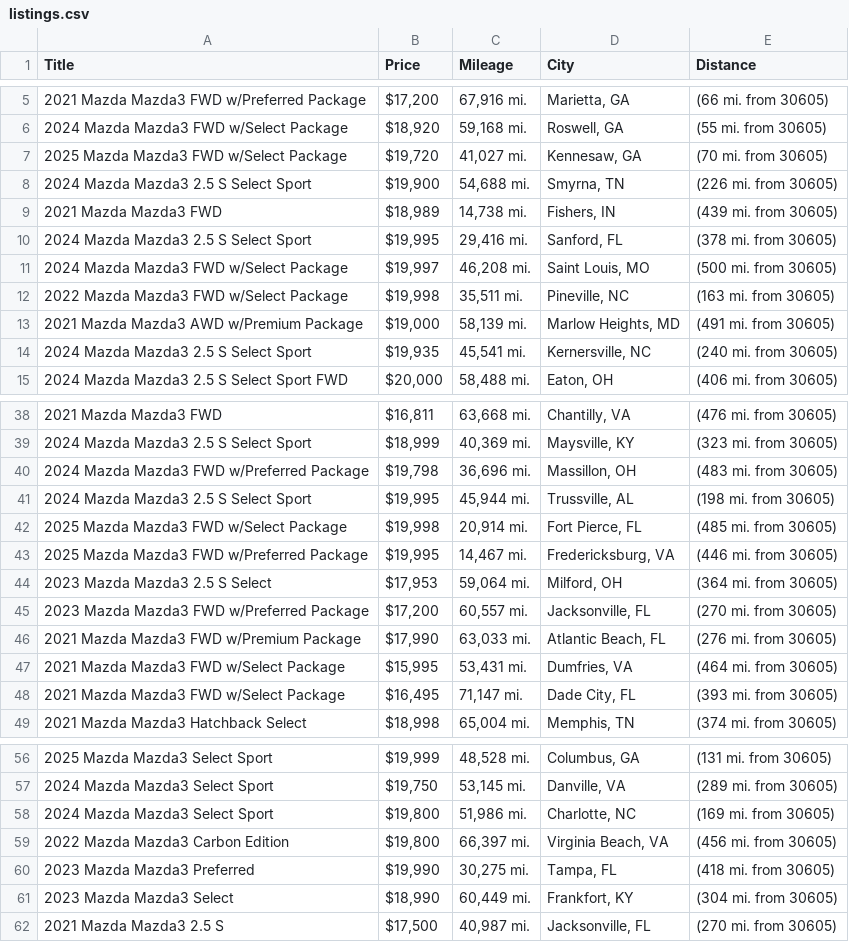
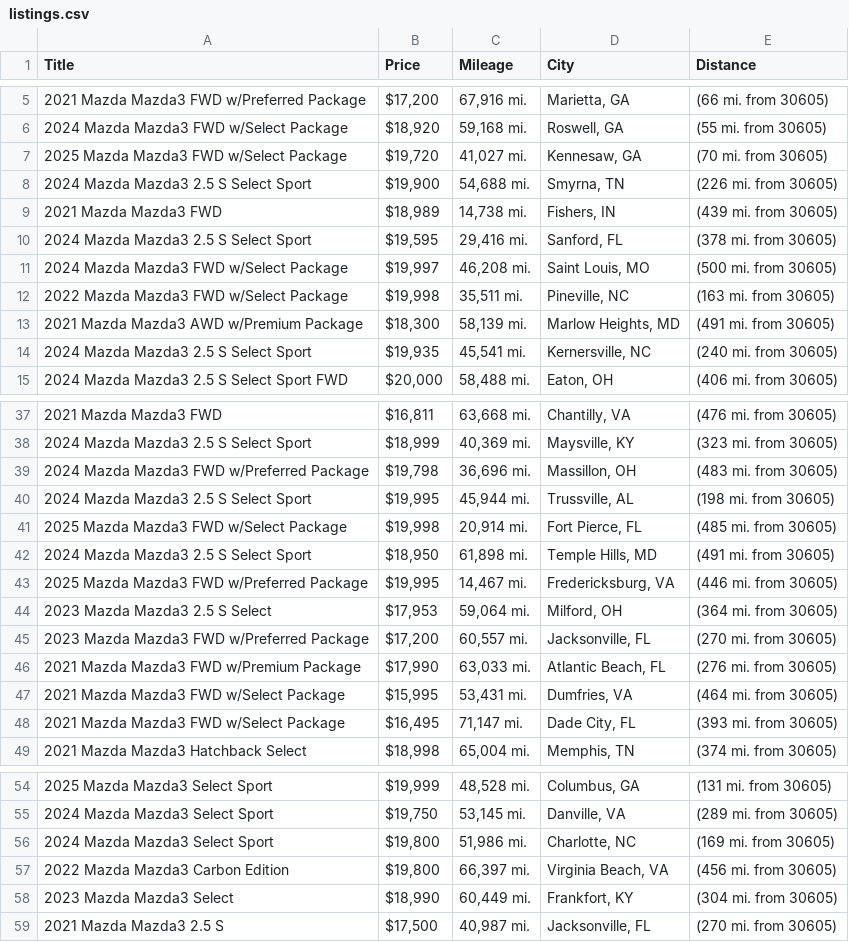
Before and after one commit to jwd0526/go-practice, a CSV file: listings.csv, drawn as a sheet; only a part is shown, gaps mark what is left out; the diff covers the shown part only.

```diff
--- a/listings.csv
+++ b/listings.csv
@@ -9,6 +9,6 @@ Title,Price,Mileage,City,Distance
 2021 Mazda Mazda3 FWD,"$18,989","14,738 mi.","Fishers, IN",(439 mi. from 30605)
-2024 Mazda Mazda3 2.5 S Select Sport,"$19,995","29,416 mi.","Sanford, FL",(378 mi. from 30605)
+2024 Mazda Mazda3 2.5 S Select Sport,"$19,595","29,416 mi.","Sanford, FL",(378 mi. from 30605)
 2024 Mazda Mazda3 FWD w/Select Package,"$19,997","46,208 mi.","Saint Louis, MO",(500 mi. from 30605)
 2022 Mazda Mazda3 FWD w/Select Package,"$19,998","35,511 mi.","Pineville, NC",(163 mi. from 30605)
-2021 Mazda Mazda3 AWD w/Premium Package,"$19,000","58,139 mi.","Marlow Heights, MD",(491 mi. from 30605)
+2021 Mazda Mazda3 AWD w/Premium Package,"$18,300","58,139 mi.","Marlow Heights, MD",(491 mi. from 30605)
 2024 Mazda Mazda3 2.5 S Select Sport,"$19,935","45,541 mi.","Kernersville, NC",(240 mi. from 30605)
@@ -42,2 +41,3 @@ Title,Price,Mileage,City,Distance
 2025 Mazda Mazda3 FWD w/Select Package,"$19,998","20,914 mi.","Fort Pierce, FL",(485 mi. from 30605)
+2024 Mazda Mazda3 2.5 S Select Sport,"$18,950","61,898 mi.","Temple Hills, MD",(491 mi. from 30605)
 2025 Mazda Mazda3 FWD w/Preferred Package,"$19,995","14,467 mi.","Fredericksburg, VA",(446 mi. from 30605)
@@ -59,3 +57,2 @@ Title,Price,Mileage,City,Distance
 2022 Mazda Mazda3 Carbon Edition,"$19,800","66,397 mi.","Virginia Beach, VA",(456 mi. from 30605)
-2023 Mazda Mazda3 Preferred,"$19,990","30,275 mi.","Tampa, FL",(418 mi. from 30605)
 2023 Mazda Mazda3 Select,"$18,990","60,449 mi.","Frankfort, KY",(304 mi. from 30605)
```
Also changed, not shown: 4 added rows, 9 removed rows and 1 edited cell elsewhere in this file, 1 other file.
